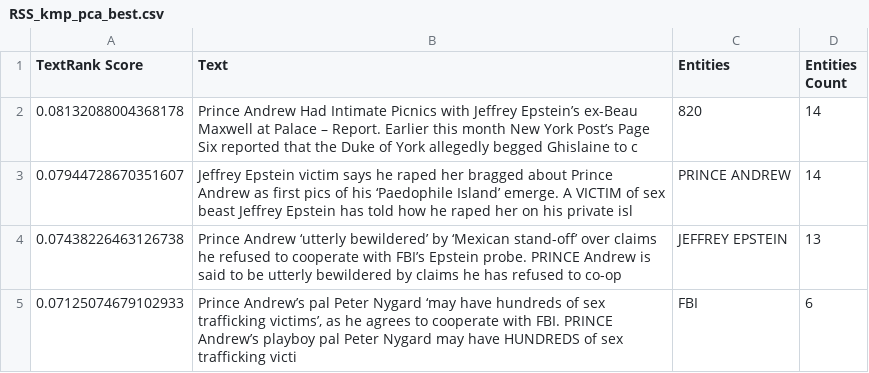
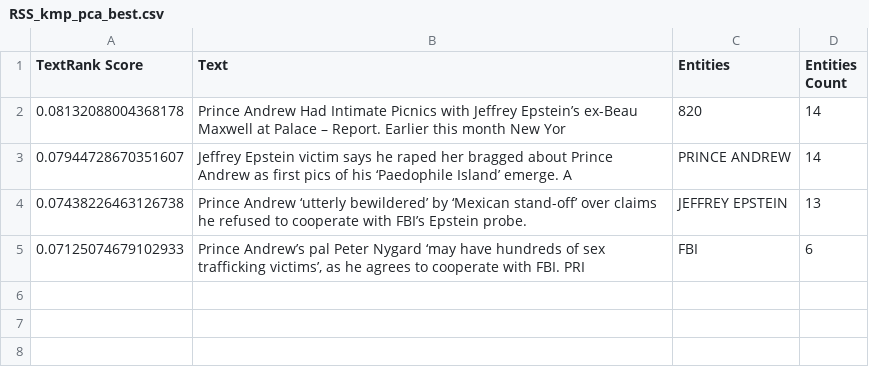
Before and after one commit to MartinChrisWood/news_crow, a CSV file: outputs/RSS_kmp_pca_best.csv, drawn as a sheet.

```diff
--- a/outputs/RSS_kmp_pca_best.csv
+++ b/outputs/RSS_kmp_pca_best.csv
@@ -1,5 +1,5 @@
 TextRank Score,Text,Entities,Entities Count
-0.08132088004368178,Prince Andrew Had Intimate Picnics with Jeffrey Epstein’s ex-Beau Maxwell at Palace – Report. Earlier this month New York Post’s Page Six reported that the Duke of York allegedly begged Ghislaine to c,820,14
-0.07944728670351607,Jeffrey Epstein victim says he raped her bragged about Prince Andrew as first pics of his ‘Paedophile Island’ emerge. A VICTIM of sex beast Jeffrey Epstein has told how he raped her on his private isl,PRINCE ANDREW,14
-0.07438226463126738,Prince Andrew ‘utterly bewildered’ by ‘Mexican stand-off’ over claims he refused to cooperate with FBI’s Epstein probe. PRINCE Andrew is said to be utterly bewildered by claims he has refused to co-op,JEFFREY EPSTEIN,13
-0.07125074679102933,"Prince Andrew’s pal Peter Nygard ‘may have hundreds of sex trafficking victims’, as he agrees to cooperate with FBI. PRINCE Andrew’s playboy pal Peter Nygard may have HUNDREDS of sex trafficking victi",FBI,6
+0.08132088004368178,Prince Andrew Had Intimate Picnics with Jeffrey Epstein’s ex-Beau Maxwell at Palace – Report. Earlier this month New Yor,820,14
+0.07944728670351607,Jeffrey Epstein victim says he raped her bragged about Prince Andrew as first pics of his ‘Paedophile Island’ emerge. A ,PRINCE ANDREW,14
+0.07438226463126738,Prince Andrew ‘utterly bewildered’ by ‘Mexican stand-off’ over claims he refused to cooperate with FBI’s Epstein probe. ,JEFFREY EPSTEIN,13
+0.07125074679102933,"Prince Andrew’s pal Peter Nygard ‘may have hundreds of sex trafficking victims’, as he agrees to cooperate with FBI. PRI",FBI,6
```
Also changed, not shown: outputs/RSS_net2h_pop.csv, outputs/RSS_net3_best.csv, 48 other files.
